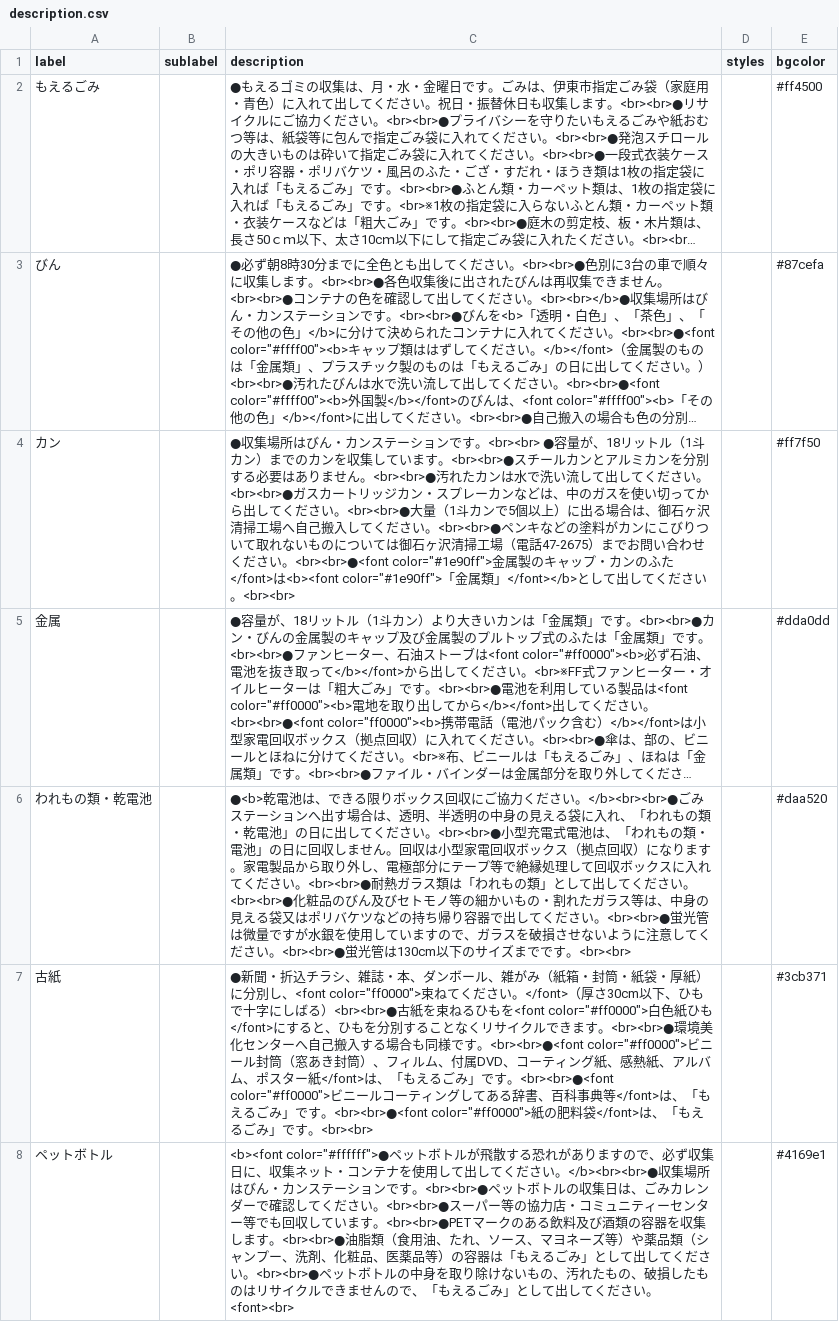
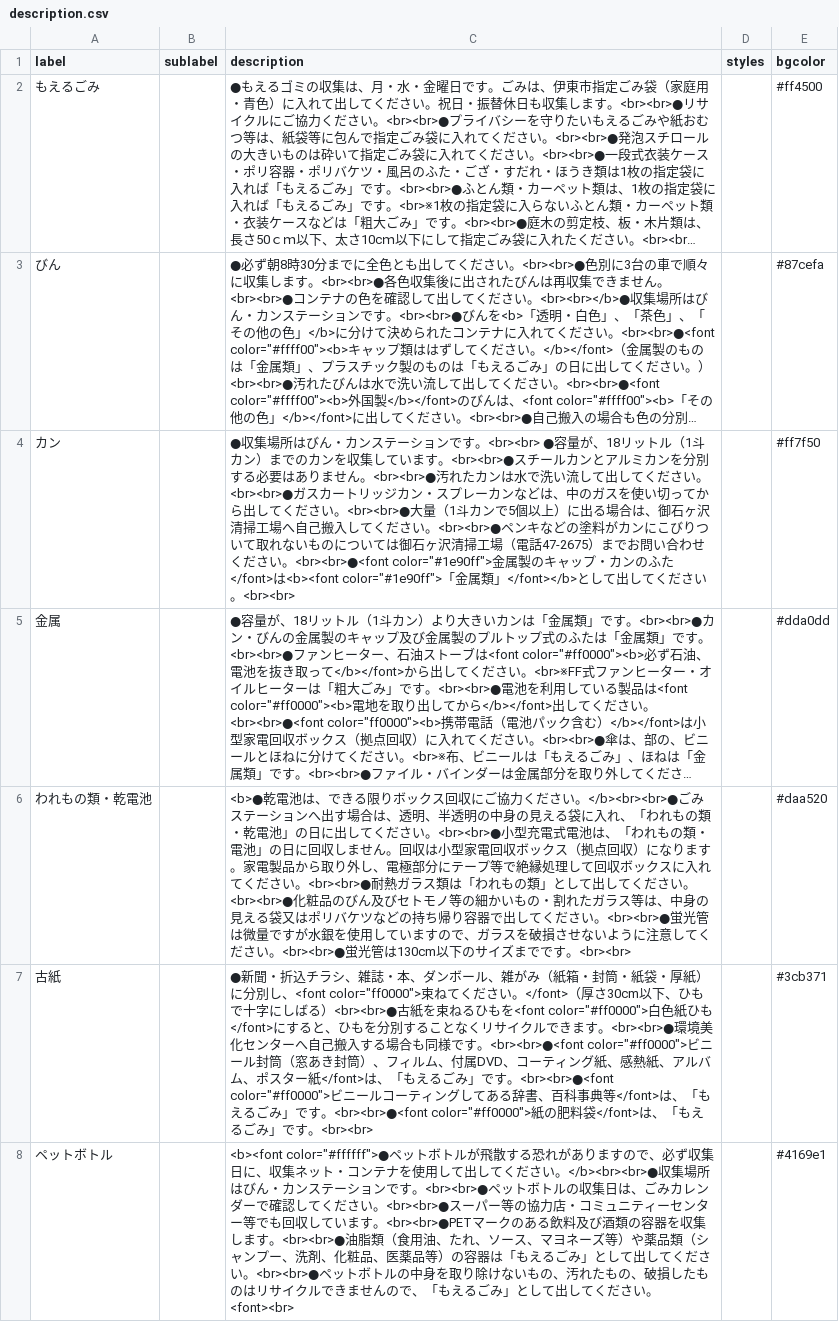
Before and after one commit to itoushi5374/5374, a CSV file: data/description.csv, drawn as a sheet; long unchanged cells end in …; the diff names each change by its address in the sheet, - before the commit and + after, or states it on an @@ line.

Commit message:
Update description.csv

```diff
--- a/data/description.csv
+++ b/data/description.csv
-C6 (description): ●<b>乾電池は…
+C6 (description): <b>●乾電池は…
```
